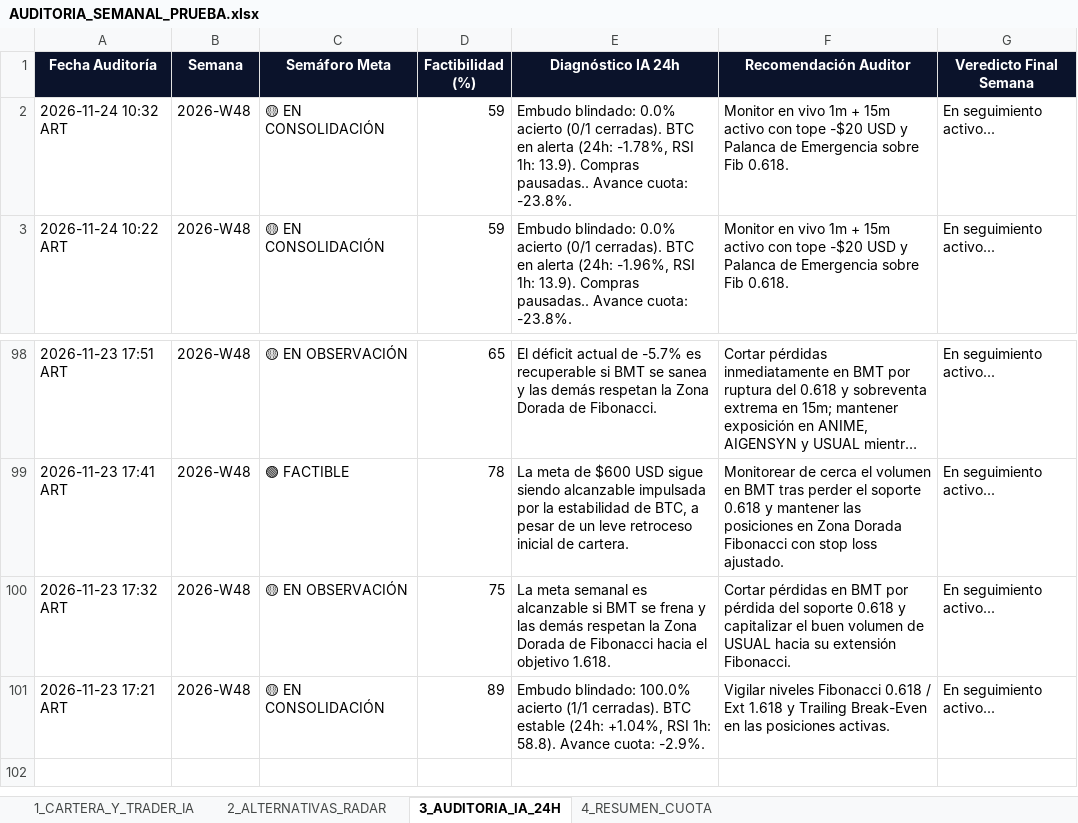
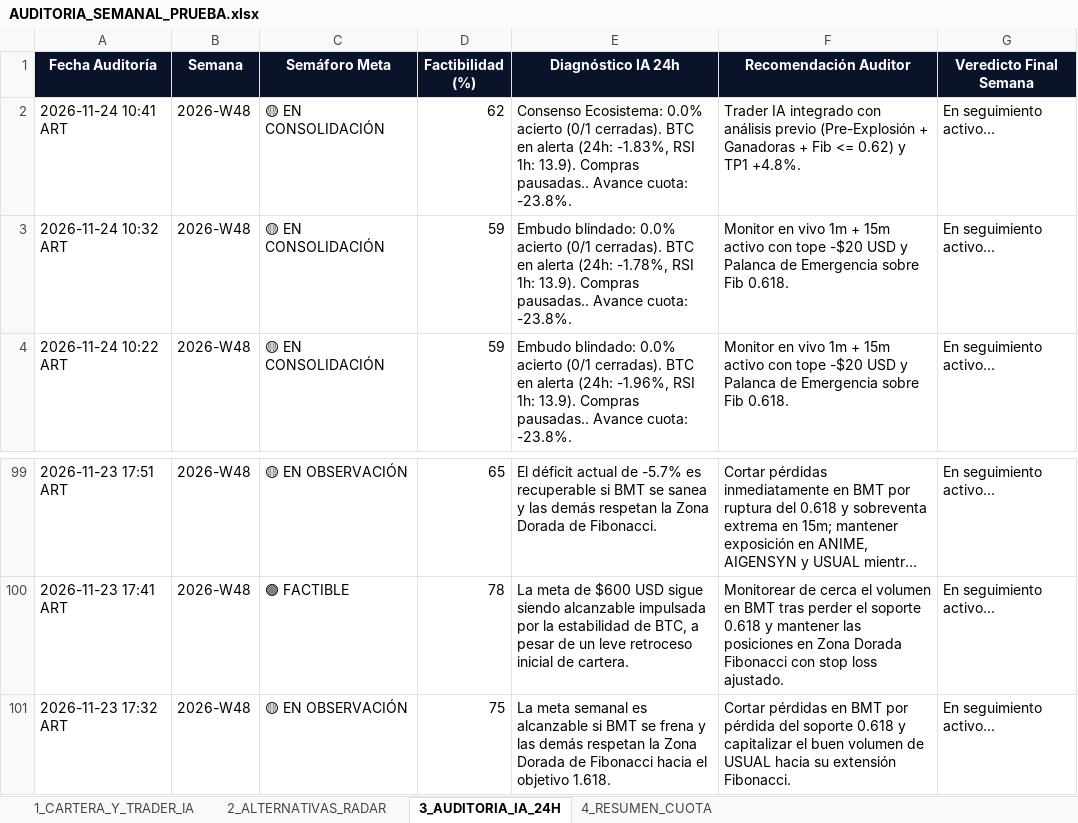
Before and after one commit to kjanoto-coder/panel-cripto, an Excel workbook: AUDITORIA_SEMANAL_PRUEBA.xlsx, sheet 3_AUDITORIA_IA_24H, drawn as a sheet; only a part is shown, gaps mark what is left out; long unchanged cells end in …; values as stored, in another font and other column widths than the file's, no borders; removed rows and columns are numbered as before the commit, all else as after; the diff names each change by its address in the sheet, - before the commit and + after, or states it on an @@ line.

```diff
--- a/AUDITORIA_SEMANAL_PRUEBA.xlsx (sheet 3_AUDITORIA_IA_24H)
+++ b/AUDITORIA_SEMANAL_PRUEBA.xlsx (sheet 3_AUDITORIA_IA_24H)
+row 2: 2026-11-24 10:41 ART | 2026-W48 | 🟡 EN CONSOLIDACIÓN | 62 | Consenso Ecosistema: 0.0% acierto (0/1 cerradas). BTC en alerta (24h: -1.83%, RSI 1h: 13.9). Compras pausadas.. Avance cuota: -23.8%. | Trader IA integrado con análisis previo (Pre-Explosión + Ganadoras + Fib <= 0.62) y TP1 +4.8%. | En seguimiento activo...
-row 101: 2026-11-23 17:21 ART | 2026-W48 | 🟡 EN CONSOLIDACIÓN | 89 | Embudo blindado: 100.0% acierto (1/1 cerradas). BTC estable (24h: +1.04%, RSI 1h: 58.8). Avance cuota: -2.9%. | Vigilar niveles Fibonacci 0.618 / Ext 1.618 y Trailing Break-Even en las posiciones activas. | En seguimiento activo...
```
Also changed, not shown: sheet 2_ALTERNATIVAS_RADAR, sheet 1_CARTERA_Y_TRADER_IA, 1 other file.
